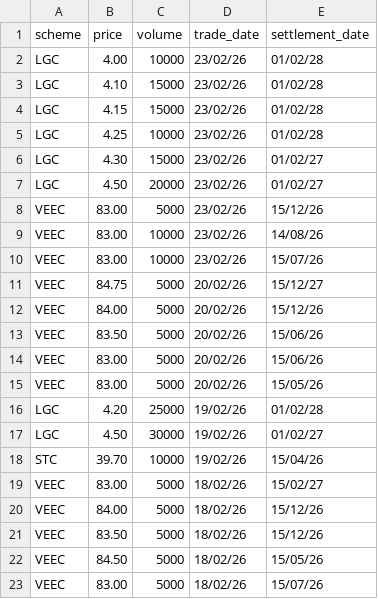
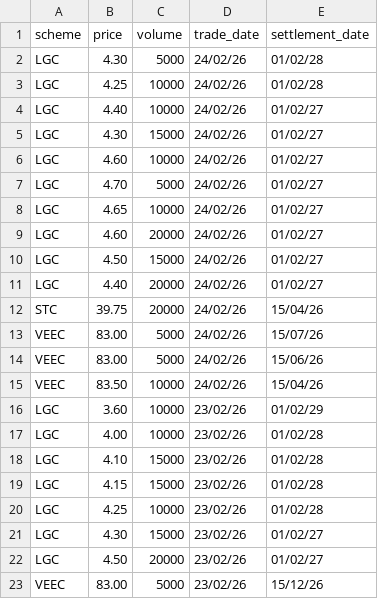
Before and after one commit to nwbort/lgc-forward-prices, a CSV file: forward_trades.csv, drawn as a sheet; only a part is shown; the shorter side is filled out with more unchanged rows; the diff covers the shown part only.

```diff
--- a/forward_trades.csv
+++ b/forward_trades.csv
@@ -1,2 +1,17 @@
 scheme,price,volume,trade_date,settlement_date
+LGC,4.30,5000,24/02/26,01/02/28
+LGC,4.25,10000,24/02/26,01/02/28
+LGC,4.40,10000,24/02/26,01/02/27
+LGC,4.30,15000,24/02/26,01/02/27
+LGC,4.60,10000,24/02/26,01/02/27
+LGC,4.70,5000,24/02/26,01/02/27
+LGC,4.65,10000,24/02/26,01/02/27
+LGC,4.60,20000,24/02/26,01/02/27
+LGC,4.50,15000,24/02/26,01/02/27
+LGC,4.40,20000,24/02/26,01/02/27
+STC,39.75,20000,24/02/26,15/04/26
+VEEC,83.00,5000,24/02/26,15/07/26
+VEEC,83.00,5000,24/02/26,15/06/26
+VEEC,83.50,10000,24/02/26,15/04/26
+LGC,3.60,10000,23/02/26,01/02/29
 LGC,4.00,10000,23/02/26,01/02/28
```
Also changed, not shown: 15 removed rows elsewhere in this file, spot_trades.csv.
